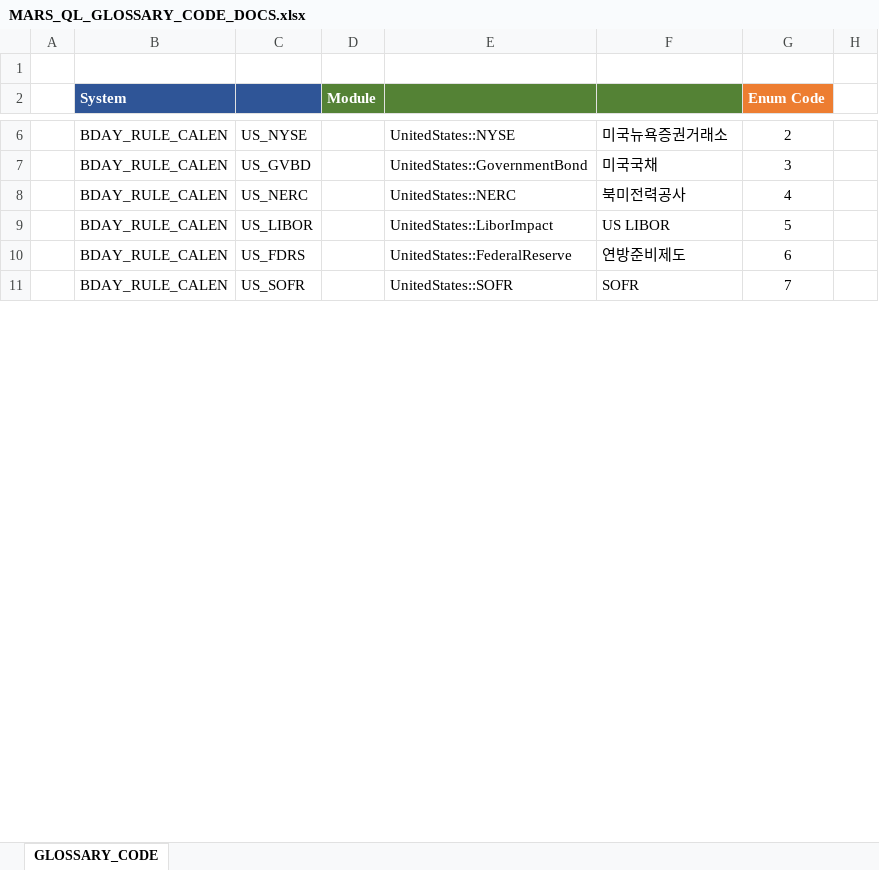
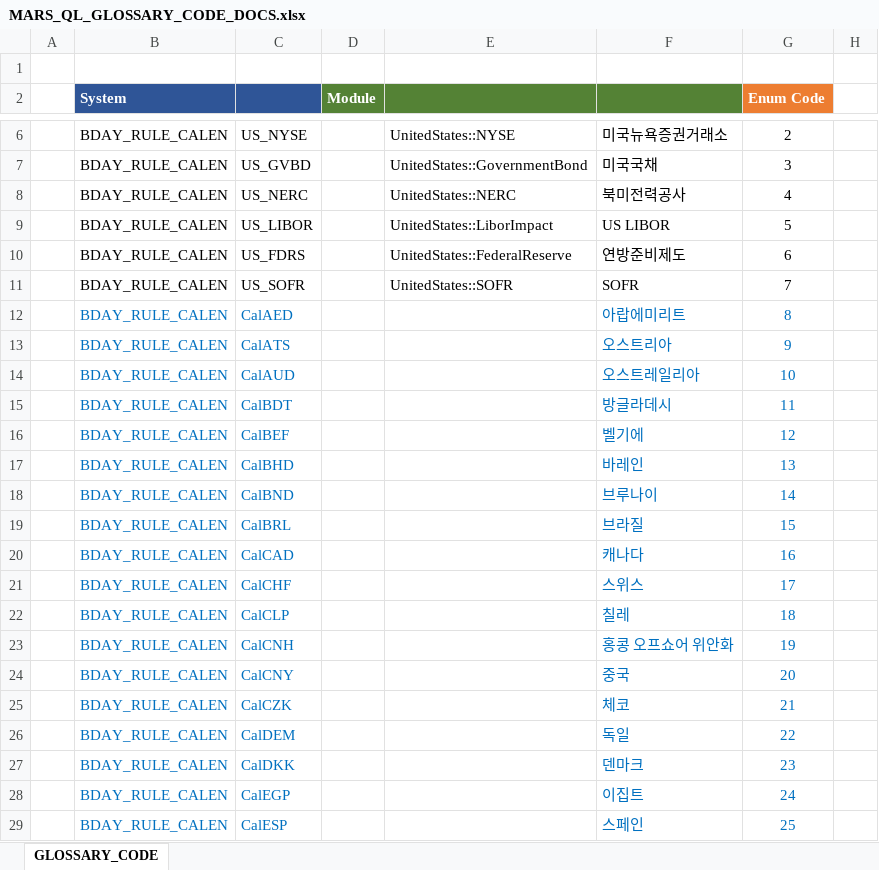
Before and after one commit to Bisi3asi/pricingmodule, an Excel workbook: docs/Glossary_Code/MARS_QL_GLOSSARY_CODE_DOCS.xlsx, sheet GLOSSARY_CODE, drawn as a sheet; only a part is shown, gaps mark what is left out; values as stored, in another font and other column widths than the file's, no borders; conditional formats not drawn; the diff covers the shown part only; the diff names each change by its address in the sheet, - before the commit and + after, or states it on an @@ line.

```diff
--- a/docs/Glossary_Code/MARS_QL_GLOSSARY_CODE_DOCS.xlsx (sheet GLOSSARY_CODE)
+++ b/docs/Glossary_Code/MARS_QL_GLOSSARY_CODE_DOCS.xlsx (sheet GLOSSARY_CODE)
+row 12:  | BDAY_RULE_CALEN | CalAED |  |  | 아랍에미리트 | 8
+row 13:  | BDAY_RULE_CALEN | CalATS |  |  | 오스트리아 | 9
+row 14:  | BDAY_RULE_CALEN | CalAUD |  |  | 오스트레일리아 | 10
+row 15:  | BDAY_RULE_CALEN | CalBDT |  |  | 방글라데시 | 11
+row 16:  | BDAY_RULE_CALEN | CalBEF |  |  | 벨기에 | 12
+row 17:  | BDAY_RULE_CALEN | CalBHD |  |  | 바레인 | 13
+row 18:  | BDAY_RULE_CALEN | CalBND |  |  | 브루나이 | 14
+row 19:  | BDAY_RULE_CALEN | CalBRL |  |  | 브라질 | 15
+row 20:  | BDAY_RULE_CALEN | CalCAD |  |  | 캐나다 | 16
+row 21:  | BDAY_RULE_CALEN | CalCHF |  |  | 스위스 | 17
+row 22:  | BDAY_RULE_CALEN | CalCLP |  |  | 칠레 | 18
+row 23:  | BDAY_RULE_CALEN | CalCNH |  |  | 홍콩 오프쇼어 위안화 | 19
+row 24:  | BDAY_RULE_CALEN | CalCNY |  |  | 중국 | 20
+row 25:  | BDAY_RULE_CALEN | CalCZK |  |  | 체코 | 21
+row 26:  | BDAY_RULE_CALEN | CalDEM |  |  | 독일 | 22
+row 27:  | BDAY_RULE_CALEN | CalDKK |  |  | 덴마크 | 23
+row 28:  | BDAY_RULE_CALEN | CalEGP |  |  | 이집트 | 24
+row 29:  | BDAY_RULE_CALEN | CalESP |  |  | 스페인 | 25
```
Also changed, not shown: 41 added rows, cell formats and merged cells elsewhere in this sheet, 8 other files.
